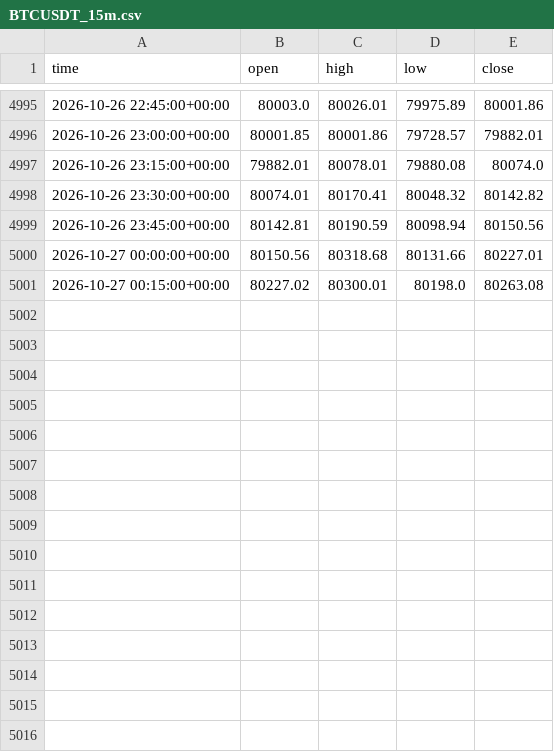
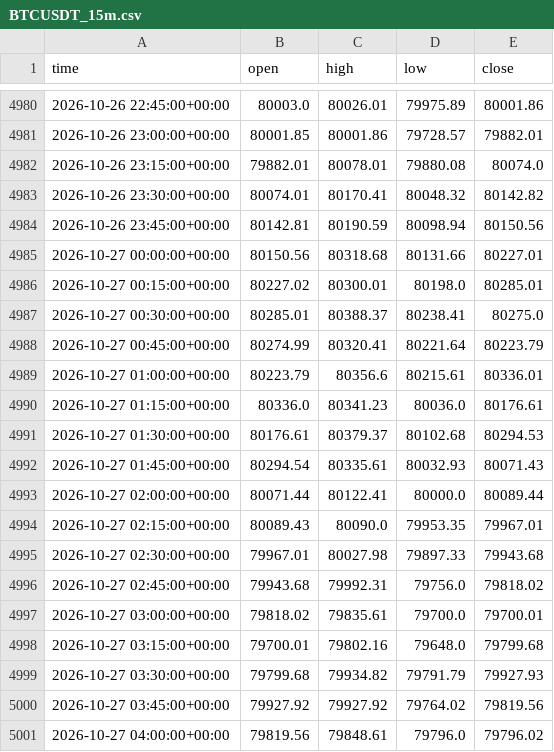
Before and after one commit to anothermario/bota, a CSV file: data/BTCUSDT_15m.csv, drawn as a sheet; only a part is shown, gaps mark what is left out; the diff covers the shown part only.

```diff
--- a/data/BTCUSDT_15m.csv
+++ b/data/BTCUSDT_15m.csv
@@ -5000,2 +4985,17 @@ time,open,high,low,close
 2026-10-27 00:00:00+00:00,80150.56,80318.68,80131.66,80227.01
-2026-10-27 00:15:00+00:00,80227.02,80300.01,80198.0,80263.08
+2026-10-27 00:15:00+00:00,80227.02,80300.01,80198.0,80285.01
+2026-10-27 00:30:00+00:00,80285.01,80388.37,80238.41,80275.0
+2026-10-27 00:45:00+00:00,80274.99,80320.41,80221.64,80223.79
+2026-10-27 01:00:00+00:00,80223.79,80356.6,80215.61,80336.01
+2026-10-27 01:15:00+00:00,80336.0,80341.23,80036.0,80176.61
+2026-10-27 01:30:00+00:00,80176.61,80379.37,80102.68,80294.53
+2026-10-27 01:45:00+00:00,80294.54,80335.61,80032.93,80071.43
+2026-10-27 02:00:00+00:00,80071.44,80122.41,80000.0,80089.44
+2026-10-27 02:15:00+00:00,80089.43,80090.0,79953.35,79967.01
+2026-10-27 02:30:00+00:00,79967.01,80027.98,79897.33,79943.68
+2026-10-27 02:45:00+00:00,79943.68,79992.31,79756.0,79818.02
+2026-10-27 03:00:00+00:00,79818.02,79835.61,79700.0,79700.01
+2026-10-27 03:15:00+00:00,79700.01,79802.16,79648.0,79799.68
+2026-10-27 03:30:00+00:00,79799.68,79934.82,79791.79,79927.93
+2026-10-27 03:45:00+00:00,79927.92,79927.92,79764.02,79819.56
+2026-10-27 04:00:00+00:00,79819.56,79848.61,79796.0,79796.02
```
Also changed, not shown: 15 removed rows elsewhere in this file, data/ETCUSDT_15m.csv, data/ETHUSDT_15m.csv, 10 other files.
